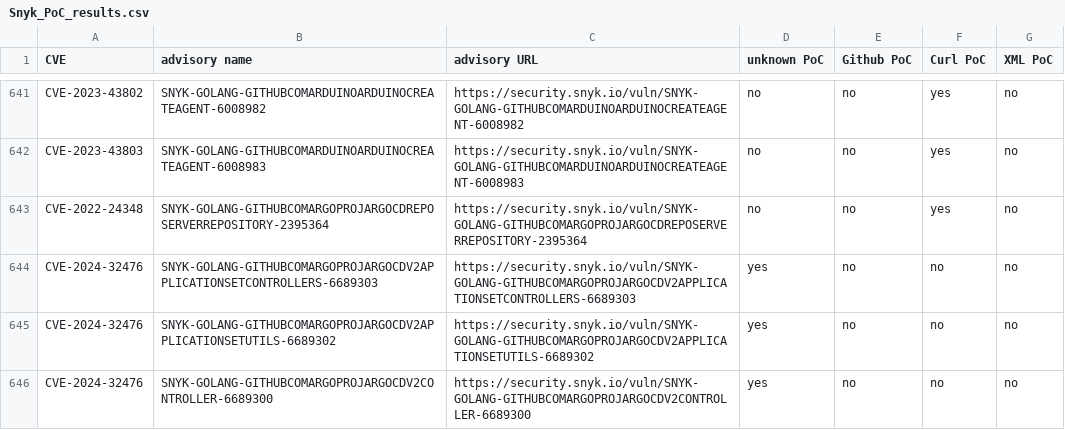
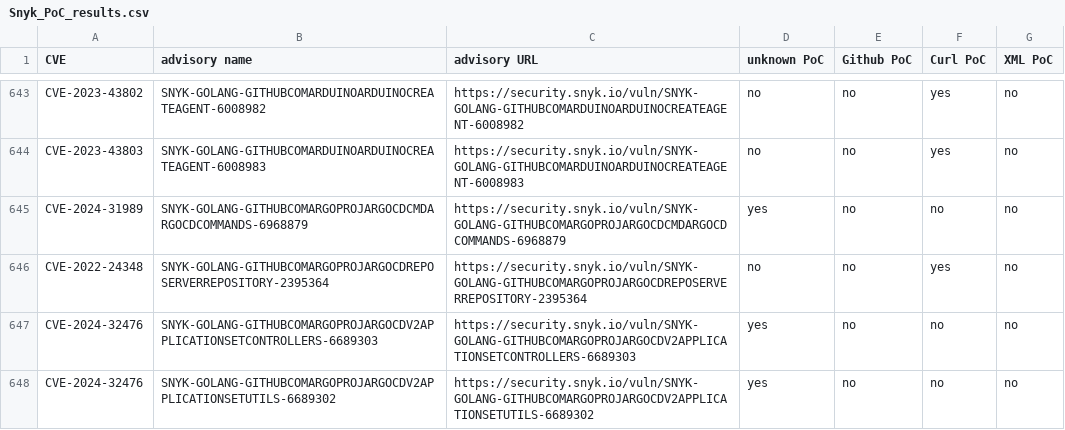
Before and after one commit to e-m-b-a/emba, a CSV file: config/Snyk_PoC_results.csv, drawn as a sheet; only a part is shown, gaps mark what is left out; the shorter side is filled out with more unchanged rows; the diff covers the shown part only.

Commit message:
Update Snyk database

```diff
--- a/config/Snyk_PoC_results.csv
+++ b/config/Snyk_PoC_results.csv
@@ -642,2 +644,3 @@ CVE-2023-43802;SNYK-GOLANG-GITHUBCOMARDUINOARDUINOCREATEAGENT-6008982;https://se
 CVE-2023-43803;SNYK-GOLANG-GITHUBCOMARDUINOARDUINOCREATEAGENT-6008983;https://security.snyk.io/vuln/SNYK-GOLANG-GITHUBCOMARDUINOARDUINOCREATEAGENT-6008983;no;no;yes;no;
+CVE-2024-31989;SNYK-GOLANG-GITHUBCOMARGOPROJARGOCDCMDARGOCDCOMMANDS-6968879;https://security.snyk.io/vuln/SNYK-GOLANG-GITHUBCOMARGOPROJARGOCDCMDARGOCDCOMMANDS-6968879;yes;no;no;no;
 CVE-2022-24348;SNYK-GOLANG-GITHUBCOMARGOPROJARGOCDREPOSERVERREPOSITORY-2395364;https://security.snyk.io/vuln/SNYK-GOLANG-GITHUBCOMARGOPROJARGOCDREPOSERVERREPOSITORY-2395364;no;no;yes;no;
```
Also changed, not shown: 19 added rows, 1 removed row, 17 moved rows and 1 edited cell elsewhere in this file.
